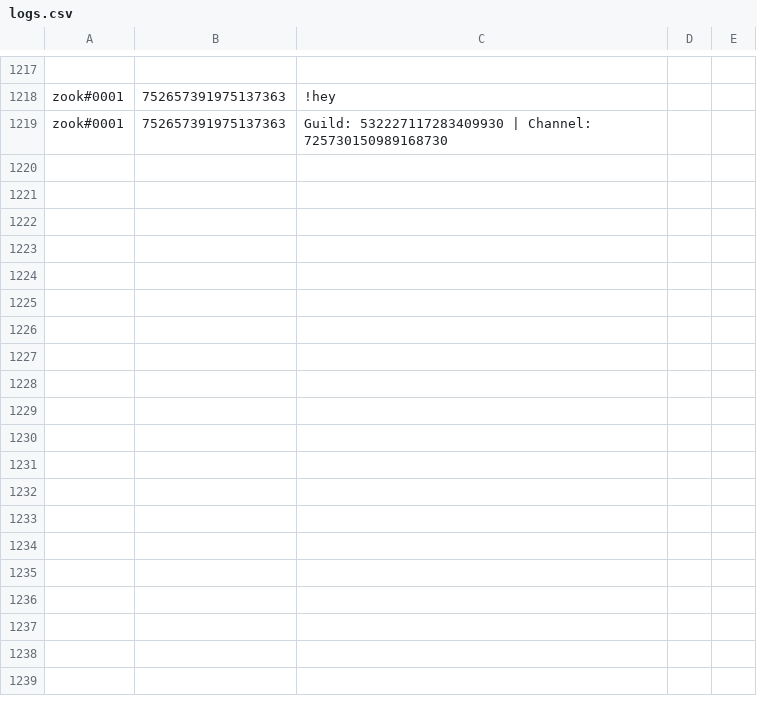
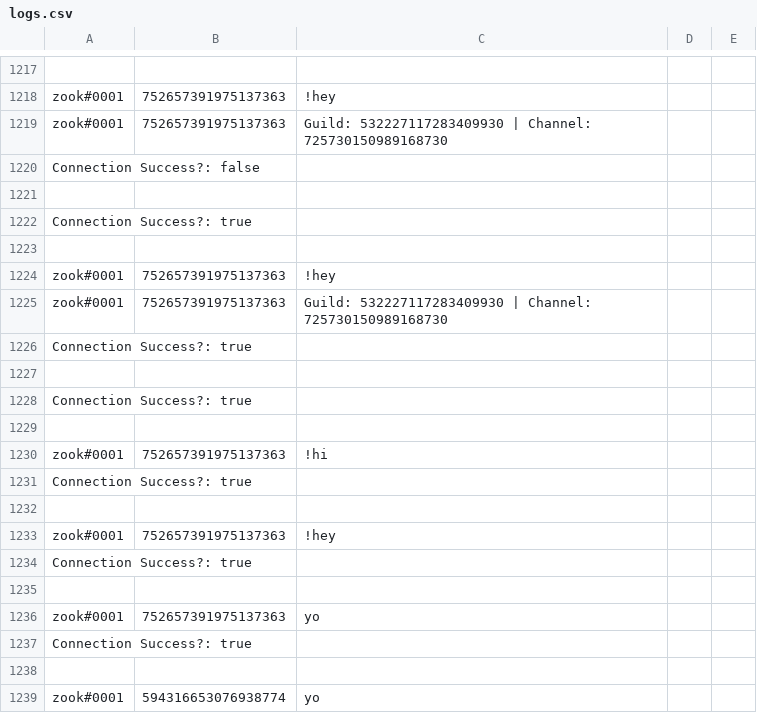
Before and after one commit to Sadin/crub_bot, a CSV file: logs.csv, drawn as a sheet; only a part is shown, gaps mark what is left out; the diff covers the shown part only; the diff names each change by its address in the sheet, - before the commit and + after, or states it on an @@ line.

```diff
--- a/logs.csv
+++ b/logs.csv
+row 1220: Connection Success?: false
+row 1221: (empty)
+row 1222: Connection Success?: true
+row 1223: (empty)
+row 1224: zook#0001 | 752657391975137363 | !hey
+row 1225: zook#0001 | 752657391975137363 | Guild: 532227117283409930 | Channel: 725730150989168730
+row 1226: Connection Success?: true
+row 1227: (empty)
+row 1228: Connection Success?: true
+row 1229: (empty)
+row 1230: zook#0001 | 752657391975137363 | !hi
+row 1231: Connection Success?: true
+row 1232: (empty)
+row 1233: zook#0001 | 752657391975137363 | !hey
+row 1234: Connection Success?: true
+row 1235: (empty)
+row 1236: zook#0001 | 752657391975137363 | yo
+row 1237: Connection Success?: true
+row 1238: (empty)
+row 1239: zook#0001 | 594316653076938774 | yo
```
Also changed, not shown: 37 added rows elsewhere in this file, 2 other files.
